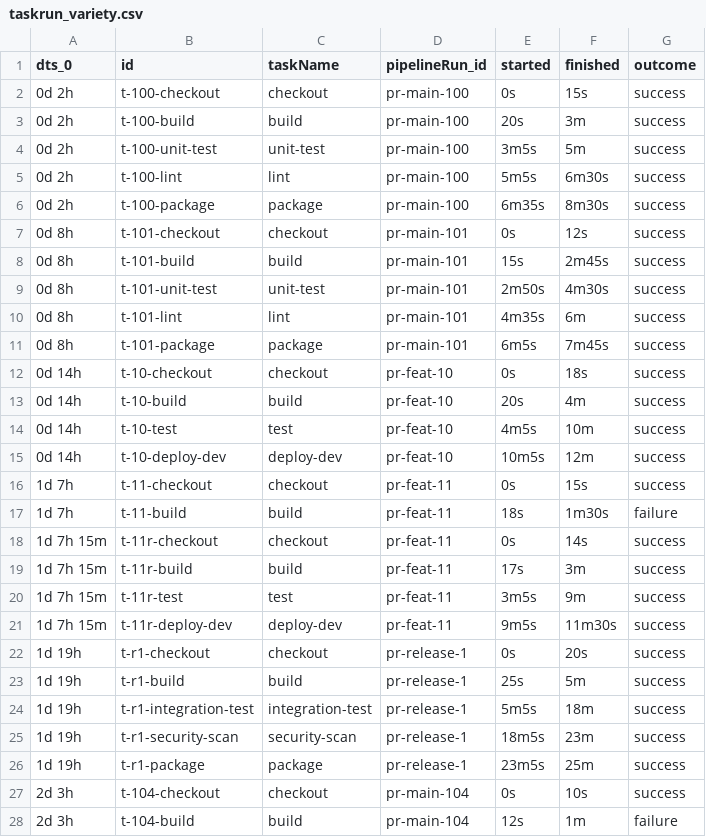
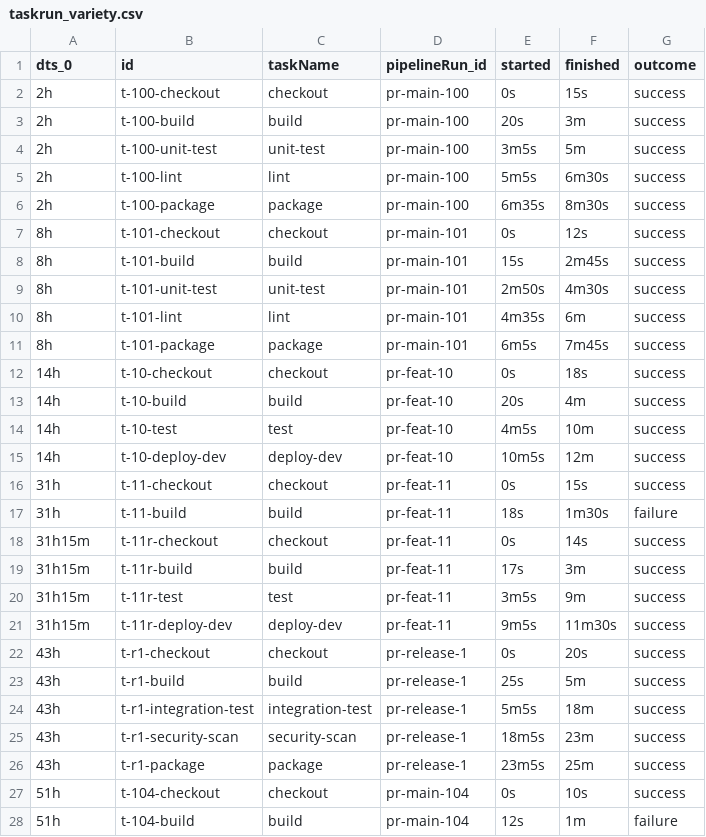
Before and after one commit to cdviz-dev/cdviz, a CSV file: demos/use_cases/events/executions.d/taskrun_variety.csv, drawn as a sheet; only a part is shown; the diff covers the shown part only.

```diff
--- a/demos/use_cases/events/executions.d/taskrun_variety.csv
+++ b/demos/use_cases/events/executions.d/taskrun_variety.csv
@@ -1,28 +1,28 @@
 dts_0,id,taskName,pipelineRun_id,started,finished,outcome
-0d 2h,t-100-checkout,checkout,pr-main-100,0s,15s,success
-0d 2h,t-100-build,build,pr-main-100,20s,3m,success
-0d 2h,t-100-unit-test,unit-test,pr-main-100,3m5s,5m,success
-0d 2h,t-100-lint,lint,pr-main-100,5m5s,6m30s,success
-0d 2h,t-100-package,package,pr-main-100,6m35s,8m30s,success
-0d 8h,t-101-checkout,checkout,pr-main-101,0s,12s,success
-0d 8h,t-101-build,build,pr-main-101,15s,2m45s,success
-0d 8h,t-101-unit-test,unit-test,pr-main-101,2m50s,4m30s,success
-0d 8h,t-101-lint,lint,pr-main-101,4m35s,6m,success
-0d 8h,t-101-package,package,pr-main-101,6m5s,7m45s,success
-0d 14h,t-10-checkout,checkout,pr-feat-10,0s,18s,success
-0d 14h,t-10-build,build,pr-feat-10,20s,4m,success
-0d 14h,t-10-test,test,pr-feat-10,4m5s,10m,success
-0d 14h,t-10-deploy-dev,deploy-dev,pr-feat-10,10m5s,12m,success
-1d 7h,t-11-checkout,checkout,pr-feat-11,0s,15s,success
-1d 7h,t-11-build,build,pr-feat-11,18s,1m30s,failure
-1d 7h 15m,t-11r-checkout,checkout,pr-feat-11,0s,14s,success
-1d 7h 15m,t-11r-build,build,pr-feat-11,17s,3m,success
-1d 7h 15m,t-11r-test,test,pr-feat-11,3m5s,9m,success
-1d 7h 15m,t-11r-deploy-dev,deploy-dev,pr-feat-11,9m5s,11m30s,success
-1d 19h,t-r1-checkout,checkout,pr-release-1,0s,20s,success
-1d 19h,t-r1-build,build,pr-release-1,25s,5m,success
-1d 19h,t-r1-integration-test,integration-test,pr-release-1,5m5s,18m,success
-1d 19h,t-r1-security-scan,security-scan,pr-release-1,18m5s,23m,success
-1d 19h,t-r1-package,package,pr-release-1,23m5s,25m,success
-2d 3h,t-104-checkout,checkout,pr-main-104,0s,10s,success
-2d 3h,t-104-build,build,pr-main-104,12s,1m,failure
+2h,t-100-checkout,checkout,pr-main-100,0s,15s,success
+2h,t-100-build,build,pr-main-100,20s,3m,success
+2h,t-100-unit-test,unit-test,pr-main-100,3m5s,5m,success
+2h,t-100-lint,lint,pr-main-100,5m5s,6m30s,success
+2h,t-100-package,package,pr-main-100,6m35s,8m30s,success
+8h,t-101-checkout,checkout,pr-main-101,0s,12s,success
+8h,t-101-build,build,pr-main-101,15s,2m45s,success
+8h,t-101-unit-test,unit-test,pr-main-101,2m50s,4m30s,success
+8h,t-101-lint,lint,pr-main-101,4m35s,6m,success
+8h,t-101-package,package,pr-main-101,6m5s,7m45s,success
+14h,t-10-checkout,checkout,pr-feat-10,0s,18s,success
+14h,t-10-build,build,pr-feat-10,20s,4m,success
+14h,t-10-test,test,pr-feat-10,4m5s,10m,success
+14h,t-10-deploy-dev,deploy-dev,pr-feat-10,10m5s,12m,success
+31h,t-11-checkout,checkout,pr-feat-11,0s,15s,success
+31h,t-11-build,build,pr-feat-11,18s,1m30s,failure
+31h15m,t-11r-checkout,checkout,pr-feat-11,0s,14s,success
+31h15m,t-11r-build,build,pr-feat-11,17s,3m,success
+31h15m,t-11r-test,test,pr-feat-11,3m5s,9m,success
+31h15m,t-11r-deploy-dev,deploy-dev,pr-feat-11,9m5s,11m30s,success
+43h,t-r1-checkout,checkout,pr-release-1,0s,20s,success
+43h,t-r1-build,build,pr-release-1,25s,5m,success
+43h,t-r1-integration-test,integration-test,pr-release-1,5m5s,18m,success
+43h,t-r1-security-scan,security-scan,pr-release-1,18m5s,23m,success
+43h,t-r1-package,package,pr-release-1,23m5s,25m,success
+51h,t-104-checkout,checkout,pr-main-104,0s,10s,success
+51h,t-104-build,build,pr-main-104,12s,1m,failure
```
Also changed, not shown: 28 edited cells elsewhere in this file, demos/use_cases/events/executions.d/incident_variety.csv, demos/use_cases/events/executions.d/testcaserun_variety.csv, 8 other files.
